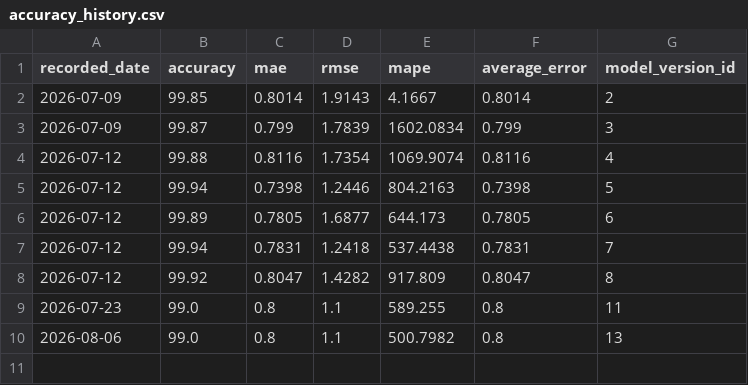
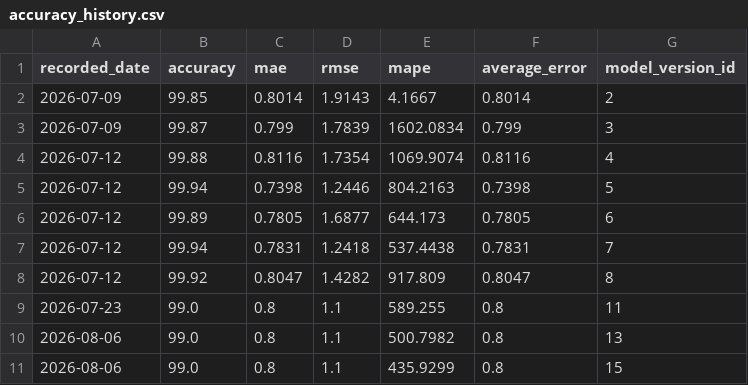
Before and after one commit to Sudharsen27/Restaurant-Resource-Planning-System-AI, a CSV file: Backend/models/accuracy_history.csv, drawn as a sheet.

```diff
--- a/Backend/models/accuracy_history.csv
+++ b/Backend/models/accuracy_history.csv
@@ -10 +10,2 @@ recorded_date,accuracy,mae,rmse,mape,average_error,model_version_id
 2026-08-06,99.0,0.8,1.1,500.7982,0.8,13
+2026-08-06,99.0,0.8,1.1,435.9299,0.8,15
```
Also changed, not shown: 5 other files.
